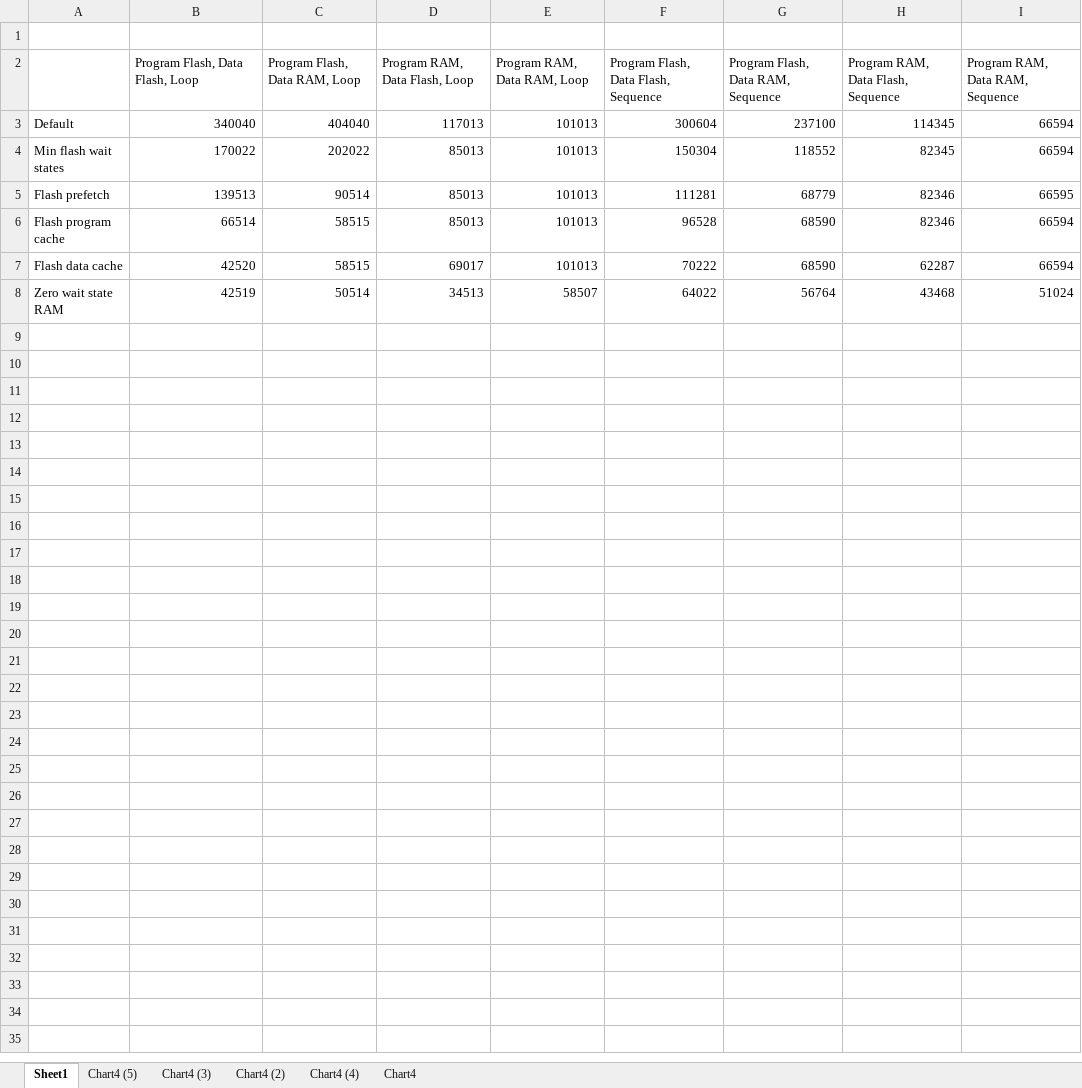
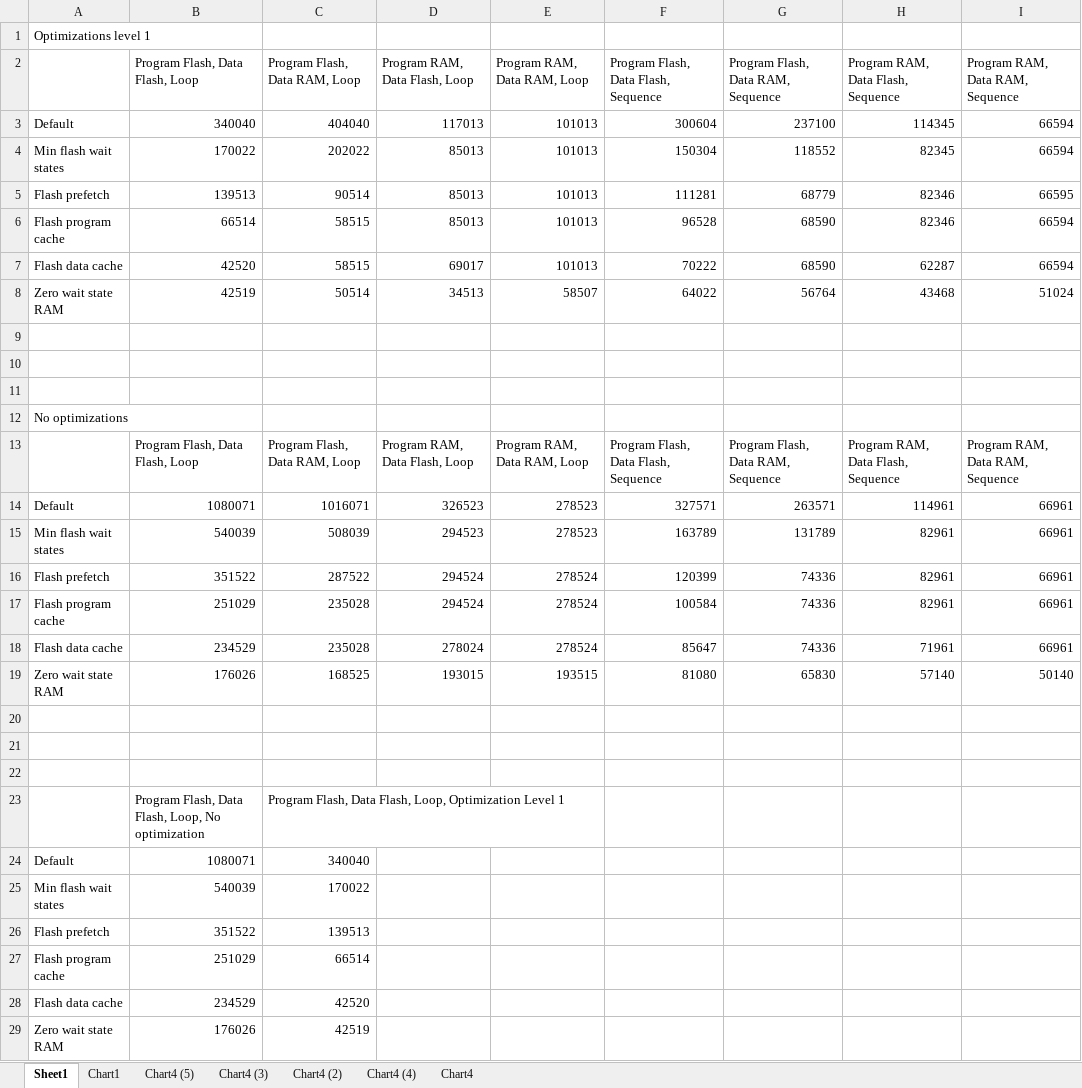
Before and after one commit to vucongnguyen1989/pic32-examples, an Excel workbook: showroom/pic32mx_prefetch_cache/presentation/excel.xlsx, sheet Sheet1, drawn as a sheet; values as stored, in another font and other column widths than the file's, no borders; the diff names each change by its address in the sheet, - before the commit and + after, or states it on an @@ line.

Commit message:
Added comparison "Optimization versus No optimization"

```diff
--- a/showroom/pic32mx_prefetch_cache/presentation/excel.xlsx (sheet Sheet1)
+++ b/showroom/pic32mx_prefetch_cache/presentation/excel.xlsx (sheet Sheet1)
+sheet tab: Chart1
-A1: (empty)
+A1: Optimizations level 1
+row 9: (empty)
+row 10: (empty)
+row 11: (empty)
+row 12: No optimizations
+row 13:  | Program Flash, Data Flash, Loop | Program Flash, Data RAM, Loop | Program RAM, Data Flash, Loop | Program RAM, Data RAM, Loop | Program Flash, Data Flash, Sequence | Program Flash, Data RAM, Sequence | Program RAM, Data Flash, Sequence | Program RAM, Data RAM, Sequence
+row 14: Default | 1080071 | 1016071 | 326523 | 278523 | 327571 | 263571 | 114961 | 66961
+row 15: Min flash wait states | 540039 | 508039 | 294523 | 278523 | 163789 | 131789 | 82961 | 66961
+row 16: Flash prefetch | 351522 | 287522 | 294524 | 278524 | 120399 | 74336 | 82961 | 66961
+row 17: Flash program cache | 251029 | 235028 | 294524 | 278524 | 100584 | 74336 | 82961 | 66961
+row 18: Flash data cache | 234529 | 235028 | 278024 | 278524 | 85647 | 74336 | 71961 | 66961
+row 19: Zero wait state RAM | 176026 | 168525 | 193015 | 193515 | 81080 | 65830 | 57140 | 50140
+row 20: (empty)
+row 21: (empty)
+row 22: (empty)
+row 23:  | Program Flash, Data Flash, Loop, No optimization | Program Flash, Data Flash, Loop, Optimization Level 1
+row 24: Default | 1080071 | 340040
+row 25: Min flash wait states | 540039 | 170022
+row 26: Flash prefetch | 351522 | 139513
+row 27: Flash program cache | 251029 | 66514
+row 28: Flash data cache | 234529 | 42520
+row 29: Zero wait state RAM | 176026 | 42519
```
Also changed, not shown: charts or pictures, 11 other files.
